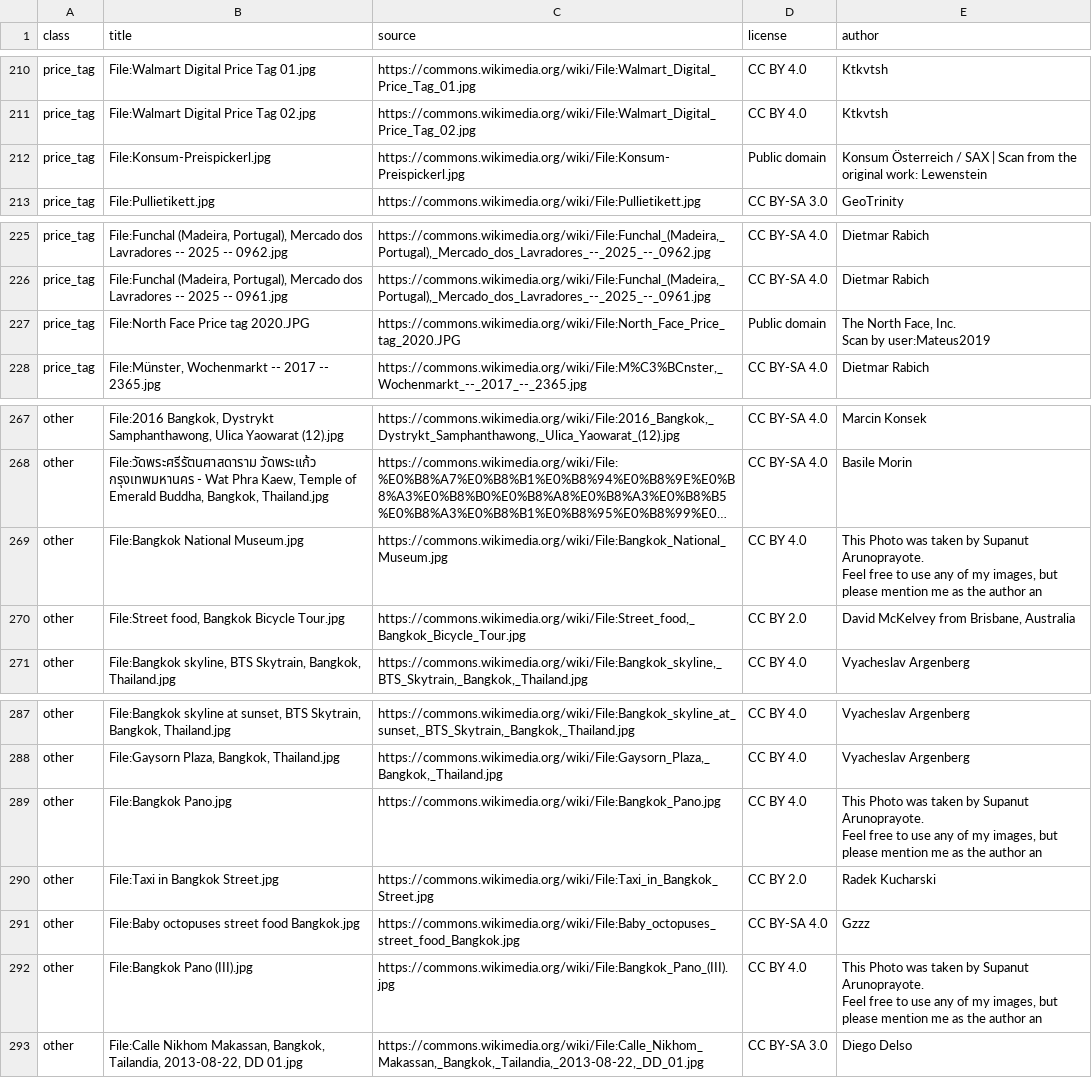
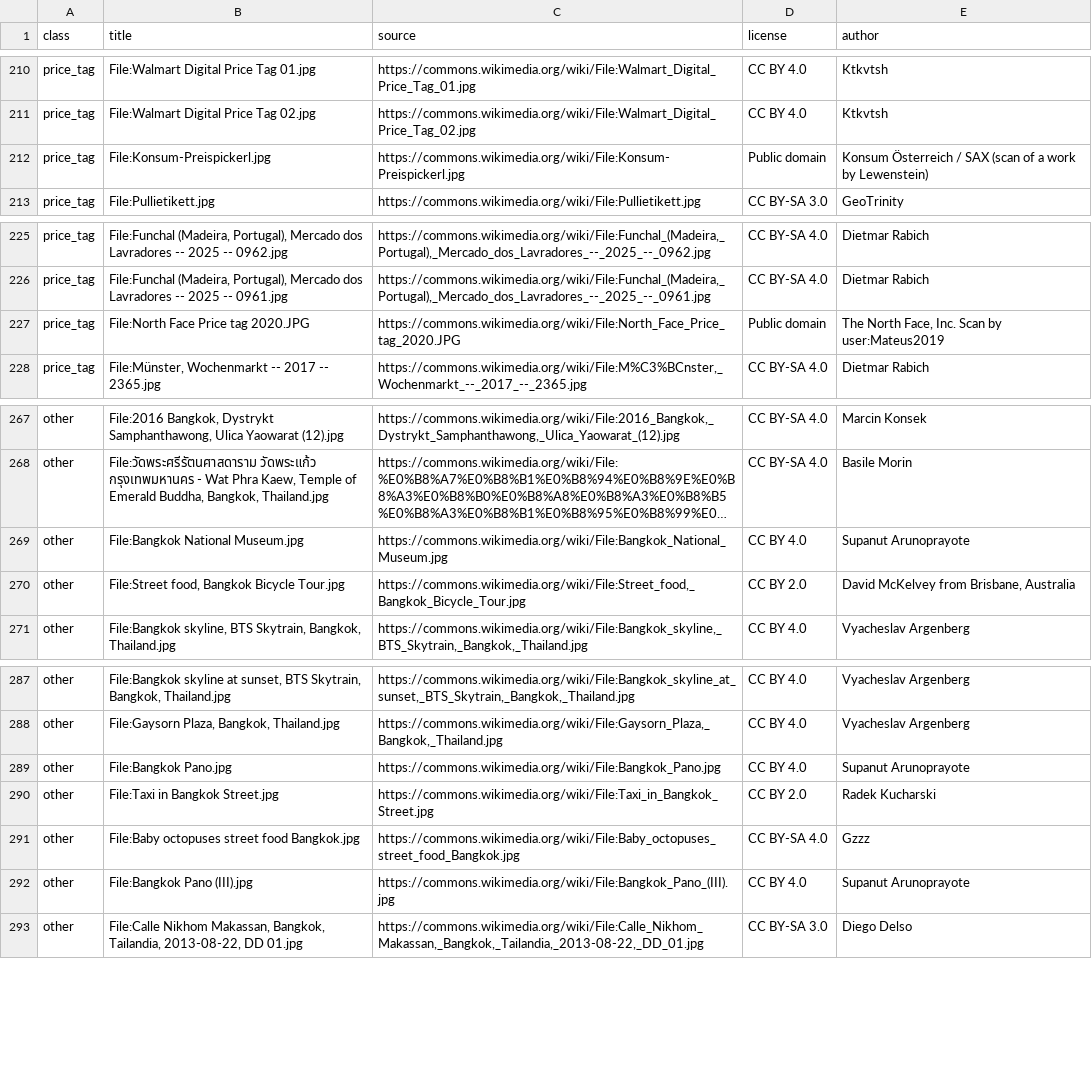
Before and after one commit to g326555-lab/money-navigation, a CSV file: app/assets/models/photo_kind_sources.csv, drawn as a sheet; only a part is shown, gaps mark what is left out; long unchanged cells end in …; ↵ is a line break in a cell; the diff covers the shown part only; the diff names each change by its address in the sheet, - before the commit and + after, or states it on an @@ line.

```diff
--- a/app/assets/models/photo_kind_sources.csv
+++ b/app/assets/models/photo_kind_sources.csv
-E212 (author): …/ SAX | Scan from the original work: Lewenstein
+E212 (author): …/ SAX (scan of a work by Lewenstein)
-E227 (author): The North Face, Inc. ↵ Scan by user:Mateus2019
+E227 (author): The North Face, Inc. Scan by user:Mateus2019
-E269 (author): This Photo was taken by Supanut Arunoprayote. ↵ Feel free to use any of my images, but please mention me as the author an
+E269 (author): Supanut Arunoprayote
-E289 (author): This Photo was taken by Supanut Arunoprayote. ↵ Feel free to use any of my images, but please mention me as the author an
+E289 (author): Supanut Arunoprayote
-E292 (author): This Photo was taken by Supanut Arunoprayote. ↵ Feel free to use any of my images, but please mention me as the author an
+E292 (author): Supanut Arunoprayote
```
Also changed, not shown: 10 edited cells elsewhere in this file, 3 other files.
